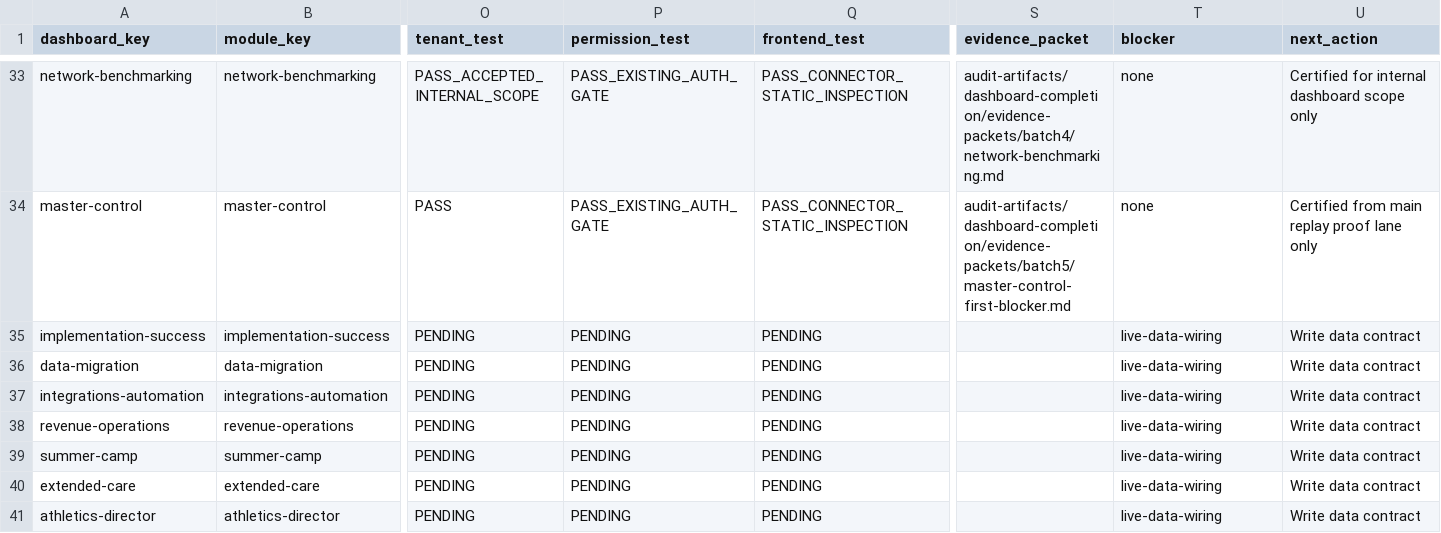
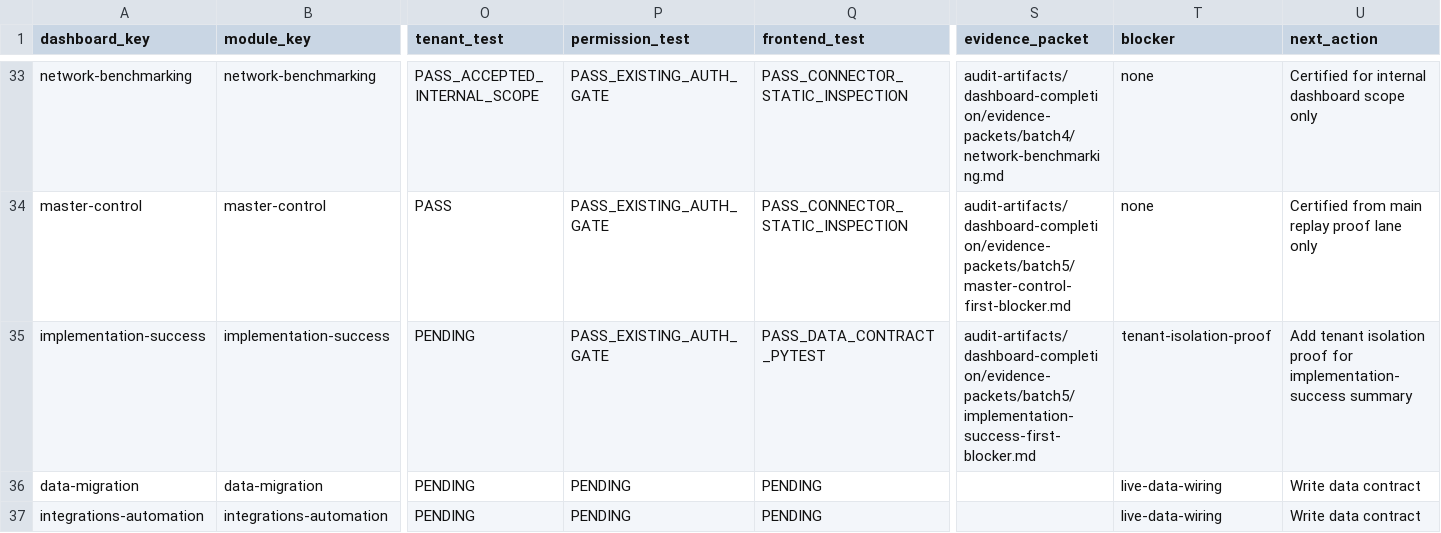
Before and after one commit to Arete0920/Crown-CSMS, a CSV file: docs/dashboard-completion/DASHBOARD_CERTIFICATION_MATRIX_V2.csv, drawn as a sheet; only a part is shown, gaps mark what is left out; the shorter side is filled out with more unchanged rows; the diff names each change by its address in the sheet, - before the commit and + after, or states it on an @@ line.

```diff
--- a/docs/dashboard-completion/DASHBOARD_CERTIFICATION_MATRIX_V2.csv
+++ b/docs/dashboard-completion/DASHBOARD_CERTIFICATION_MATRIX_V2.csv
-P35 (permission_test): PENDING
+P35 (permission_test): PASS_EXISTING_AUTH_GATE
-Q35 (frontend_test): PENDING
+Q35 (frontend_test): PASS_DATA_CONTRACT_PYTEST
-S35 (evidence_packet): (empty)
+S35 (evidence_packet): audit-artifacts/dashboard-completion/evidence-packets/batch5/implementation-success-first-blocker.md
-T35 (blocker): live-data-wiring
+T35 (blocker): tenant-isolation-proof
-U35 (next_action): Write data contract
+U35 (next_action): Add tenant isolation proof for implementation-success summary
```
Also changed, not shown: 3 other files.
